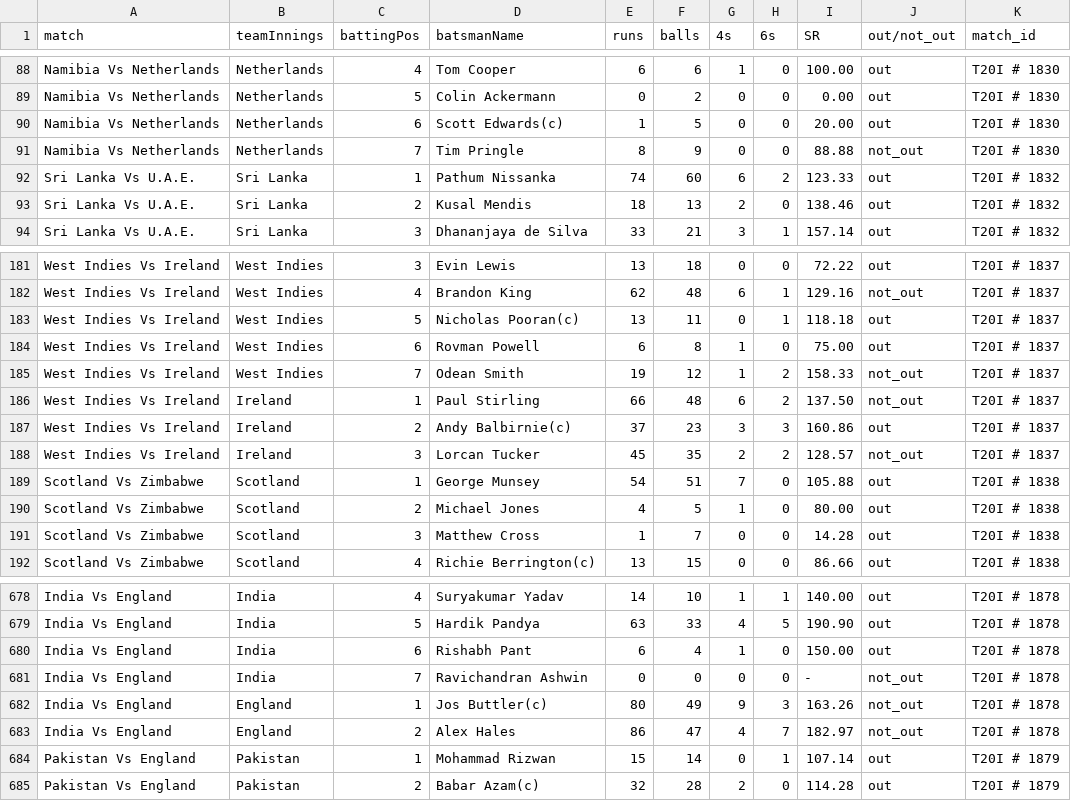
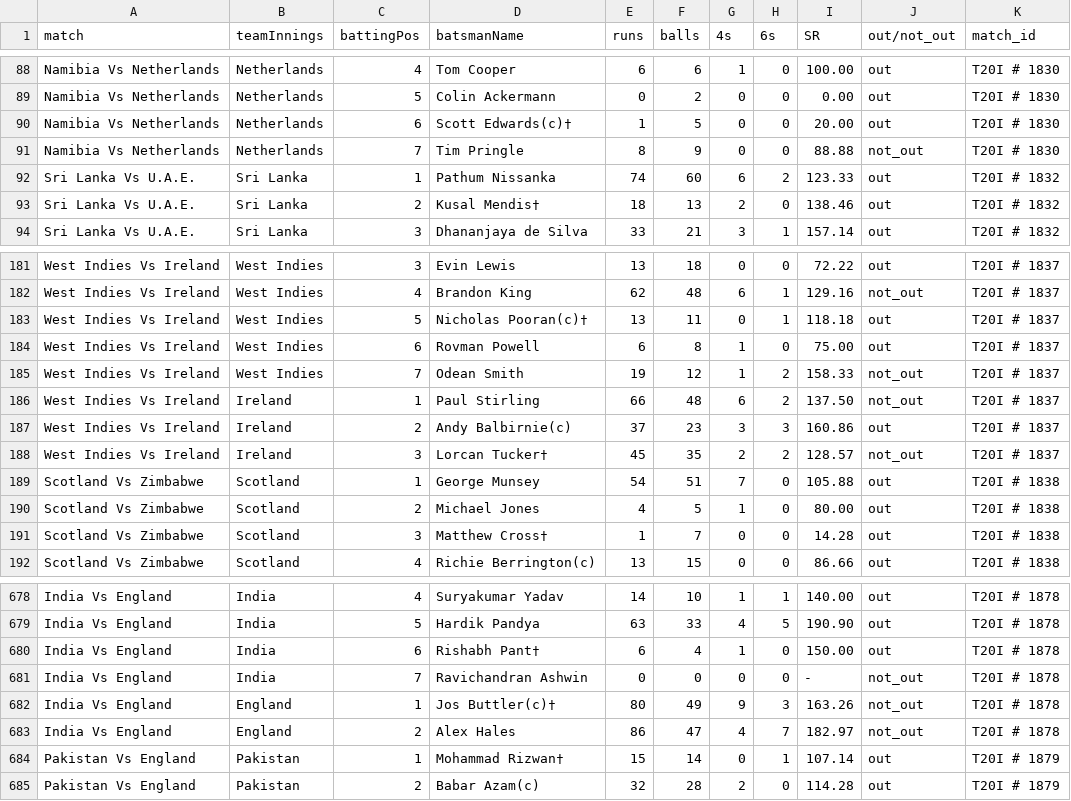
Before and after one commit to chirag4862/Cricket-Data-Dashboard, a CSV file: t20_csv_files/fact_bating_summary.csv, drawn as a sheet; only a part is shown, gaps mark what is left out; the diff covers the shown part only.

```diff
--- a/t20_csv_files/fact_bating_summary.csv
+++ b/t20_csv_files/fact_bating_summary.csv
@@ -89,6 +89,6 @@ Namibia Vs Netherlands,Netherlands,4,Tom Cooper,6,6,1,0,100.00,out,T20I # 1830
 Namibia Vs Netherlands,Netherlands,5,Colin Ackermann,0,2,0,0,0.00,out,T20I # 1830
-Namibia Vs Netherlands,Netherlands,6,Scott Edwards(c),1,5,0,0,20.00,out,T20I # 1830
+Namibia Vs Netherlands,Netherlands,6,Scott Edwards(c)†,1,5,0,0,20.00,out,T20I # 1830
 Namibia Vs Netherlands,Netherlands,7,Tim Pringle,8,9,0,0,88.88,not_out,T20I # 1830
 Sri Lanka Vs U.A.E.,Sri Lanka,1,Pathum Nissanka,74,60,6,2,123.33,out,T20I # 1832
-Sri Lanka Vs U.A.E.,Sri Lanka,2,Kusal Mendis,18,13,2,0,138.46,out,T20I # 1832
+Sri Lanka Vs U.A.E.,Sri Lanka,2,Kusal Mendis†,18,13,2,0,138.46,out,T20I # 1832
 Sri Lanka Vs U.A.E.,Sri Lanka,3,Dhananjaya de Silva,33,21,3,1,157.14,out,T20I # 1832
@@ -182,3 +182,3 @@ West Indies Vs Ireland,West Indies,3,Evin Lewis,13,18,0,0,72.22,out,T20I # 1837
 West Indies Vs Ireland,West Indies,4,Brandon King,62,48,6,1,129.16,not_out,T20I # 1837
-West Indies Vs Ireland,West Indies,5,Nicholas Pooran(c),13,11,0,1,118.18,out,T20I # 1837
+West Indies Vs Ireland,West Indies,5,Nicholas Pooran(c)†,13,11,0,1,118.18,out,T20I # 1837
 West Indies Vs Ireland,West Indies,6,Rovman Powell,6,8,1,0,75.00,out,T20I # 1837
@@ -187,6 +187,6 @@ West Indies Vs Ireland,Ireland,1,Paul Stirling,66,48,6,2,137.50,not_out,T20I # 1
 West Indies Vs Ireland,Ireland,2,Andy Balbirnie(c),37,23,3,3,160.86,out,T20I # 1837
-West Indies Vs Ireland,Ireland,3,Lorcan Tucker,45,35,2,2,128.57,not_out,T20I # 1837
+West Indies Vs Ireland,Ireland,3,Lorcan Tucker†,45,35,2,2,128.57,not_out,T20I # 1837
 Scotland Vs Zimbabwe,Scotland,1,George Munsey,54,51,7,0,105.88,out,T20I # 1838
 Scotland Vs Zimbabwe,Scotland,2,Michael Jones,4,5,1,0,80.00,out,T20I # 1838
-Scotland Vs Zimbabwe,Scotland,3,Matthew Cross,1,7,0,0,14.28,out,T20I # 1838
+Scotland Vs Zimbabwe,Scotland,3,Matthew Cross†,1,7,0,0,14.28,out,T20I # 1838
 Scotland Vs Zimbabwe,Scotland,4,Richie Berrington(c),13,15,0,0,86.66,out,T20I # 1838
@@ -679,7 +679,7 @@ India Vs England,India,4,Suryakumar Yadav,14,10,1,1,140.00,out,T20I # 1878
 India Vs England,India,5,Hardik Pandya,63,33,4,5,190.90,out,T20I # 1878
-India Vs England,India,6,Rishabh Pant,6,4,1,0,150.00,out,T20I # 1878
+India Vs England,India,6,Rishabh Pant†,6,4,1,0,150.00,out,T20I # 1878
 India Vs England,India,7,Ravichandran Ashwin,0,0,0,0,-,not_out,T20I # 1878
-India Vs England,England,1,Jos Buttler(c),80,49,9,3,163.26,not_out,T20I # 1878
+India Vs England,England,1,Jos Buttler(c)†,80,49,9,3,163.26,not_out,T20I # 1878
 India Vs England,England,2,Alex Hales,86,47,4,7,182.97,not_out,T20I # 1878
-Pakistan Vs England,Pakistan,1,Mohammad Rizwan,15,14,0,1,107.14,out,T20I # 1879
+Pakistan Vs England,Pakistan,1,Mohammad Rizwan†,15,14,0,1,107.14,out,T20I # 1879
 Pakistan Vs England,Pakistan,2,Babar Azam(c),32,28,2,0,114.28,out,T20I # 1879
```
Also changed, not shown: 72 edited cells elsewhere in this file, 6 other files.
